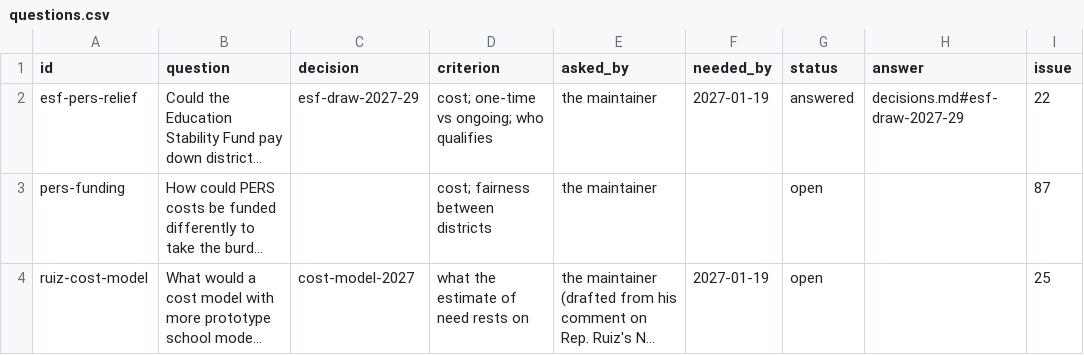
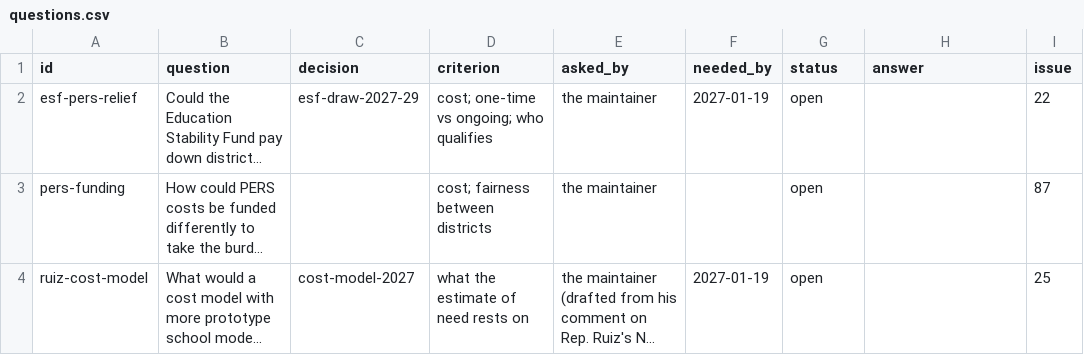
Before and after one commit to pietvanzoen/fund-oregon-schools, a CSV file: analysis/questions.csv, drawn as a sheet; only a part is shown; long unchanged cells end in …; the diff names each change by its address in the sheet, - before the commit and + after, or states it on an @@ line.

```diff
--- a/analysis/questions.csv
+++ b/analysis/questions.csv
-G2 (status): answered
+G2 (status): open
-H2 (answer): decisions.md#esf-draw-2027-29
+H2 (answer): (empty)
```
Also changed, not shown: 3 other files.
